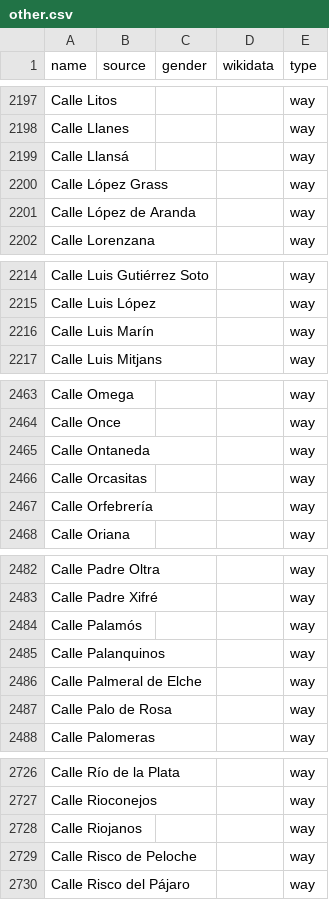
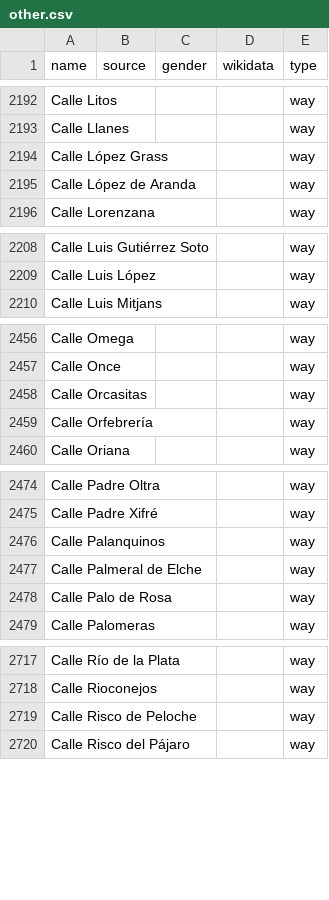
Before and after one commit to EqualStreetNames/equalstreetnames-madrid, a CSV file: data/other.csv, drawn as a sheet; only a part is shown, gaps mark what is left out; removed rows and columns are numbered as before the commit, all else as after; the diff covers the shown part only; the diff names each change by its address in the sheet, - before the commit and + after, or states it on an @@ line.

```diff
--- a/data/other.csv
+++ b/data/other.csv
-row 2199: Calle Llansá |  |  |  | way
-row 2216: Calle Luis Marín |  |  |  | way
-row 2465: Calle Ontaneda |  |  |  | way
-row 2484: Calle Palamós |  |  |  | way
-row 2728: Calle Riojanos |  |  |  | way
```
Also changed, not shown: 12 added rows and 9 removed rows elsewhere in this file, 4 other files.
